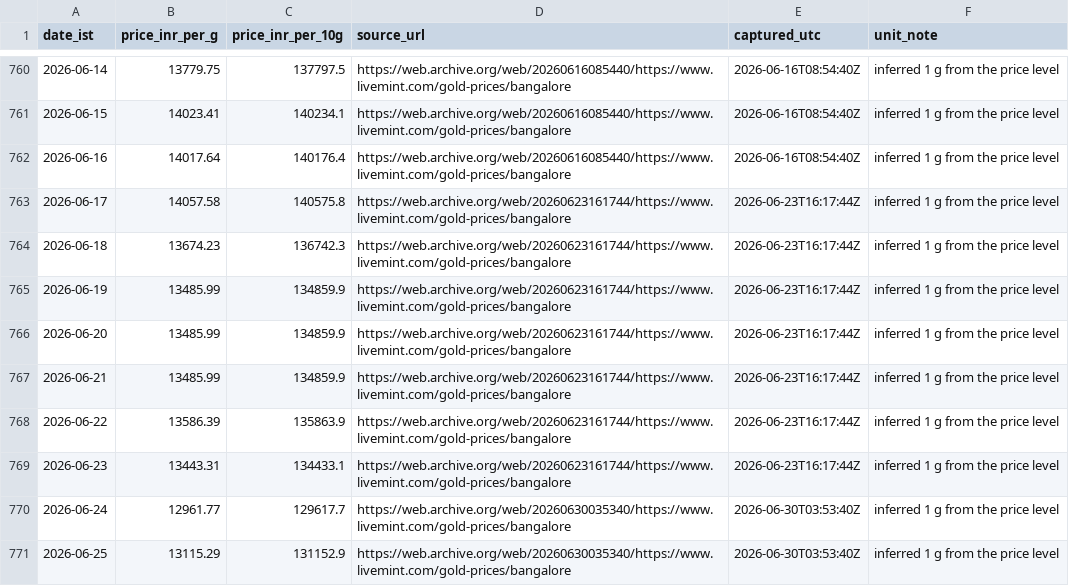
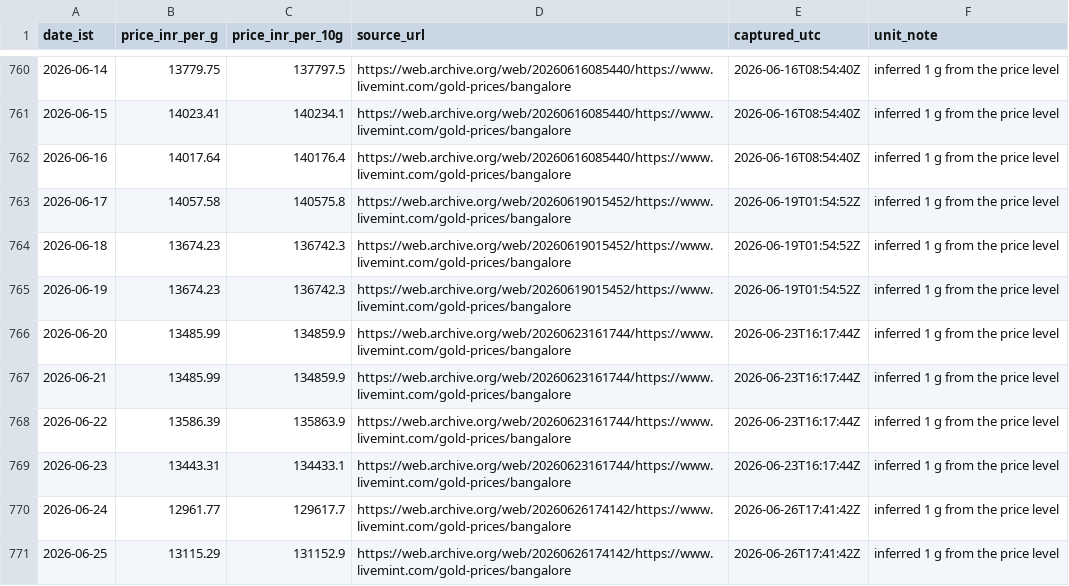
Before and after one commit to rajeshthokala10/Gold_Tracker, a CSV file: site/data/blr_22k_provenance.csv, drawn as a sheet; only a part is shown, gaps mark what is left out; the diff covers the shown part only.

```diff
--- a/site/data/blr_22k_provenance.csv
+++ b/site/data/blr_22k_provenance.csv
@@ -762,5 +762,5 @@ date_ist,price_inr_per_g,price_inr_per_10g,source_url,captured_utc,unit_note
 2026-06-16,14017.64,140176.4,https://web.archive.org/web/20260616085440/https://www.livemint.com/gold-prices/bangalore,2026-06-16T08:54:40Z,inferred 1 g from the price level
-2026-06-17,14057.58,140575.8,https://web.archive.org/web/20260623161744/https://www.livemint.com/gold-prices/bangalore,2026-06-23T16:17:44Z,inferred 1 g from the price level
-2026-06-18,13674.23,136742.3,https://web.archive.org/web/20260623161744/https://www.livemint.com/gold-prices/bangalore,2026-06-23T16:17:44Z,inferred 1 g from the price level
-2026-06-19,13485.99,134859.9,https://web.archive.org/web/20260623161744/https://www.livemint.com/gold-prices/bangalore,2026-06-23T16:17:44Z,inferred 1 g from the price level
+2026-06-17,14057.58,140575.8,https://web.archive.org/web/20260619015452/https://www.livemint.com/gold-prices/bangalore,2026-06-19T01:54:52Z,inferred 1 g from the price level
+2026-06-18,13674.23,136742.3,https://web.archive.org/web/20260619015452/https://www.livemint.com/gold-prices/bangalore,2026-06-19T01:54:52Z,inferred 1 g from the price level
+2026-06-19,13674.23,136742.3,https://web.archive.org/web/20260619015452/https://www.livemint.com/gold-prices/bangalore,2026-06-19T01:54:52Z,inferred 1 g from the price level
 2026-06-20,13485.99,134859.9,https://web.archive.org/web/20260623161744/https://www.livemint.com/gold-prices/bangalore,2026-06-23T16:17:44Z,inferred 1 g from the price level
@@ -769,3 +769,3 @@ date_ist,price_inr_per_g,price_inr_per_10g,source_url,captured_utc,unit_note
 2026-06-23,13443.31,134433.1,https://web.archive.org/web/20260623161744/https://www.livemint.com/gold-prices/bangalore,2026-06-23T16:17:44Z,inferred 1 g from the price level
-2026-06-24,12961.77,129617.7,https://web.archive.org/web/20260630035340/https://www.livemint.com/gold-prices/bangalore,2026-06-30T03:53:40Z,inferred 1 g from the price level
-2026-06-25,13115.29,131152.9,https://web.archive.org/web/20260630035340/https://www.livemint.com/gold-prices/bangalore,2026-06-30T03:53:40Z,inferred 1 g from the price level
+2026-06-24,12961.77,129617.7,https://web.archive.org/web/20260626174142/https://www.livemint.com/gold-prices/bangalore,2026-06-26T17:41:42Z,inferred 1 g from the price level
+2026-06-25,13115.29,131152.9,https://web.archive.org/web/20260626174142/https://www.livemint.com/gold-prices/bangalore,2026-06-26T17:41:42Z,inferred 1 g from the price level
```
Also changed, not shown: 1 added row and 126 edited cells elsewhere in this file, site/data/goldbees_daily.csv, 4 other files.
